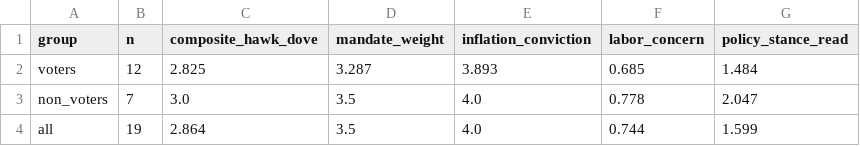
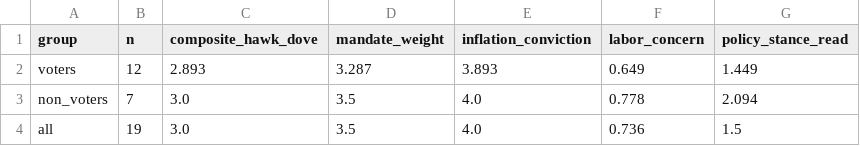
Before and after one commit to mrabelosouza-maker/fomc, a CSV file: results/median_functions.csv, drawn as a sheet.

```diff
--- a/results/median_functions.csv
+++ b/results/median_functions.csv
@@ -1,4 +1,4 @@
 group,n,composite_hawk_dove,mandate_weight,inflation_conviction,labor_concern,policy_stance_read
-voters,12,2.825,3.287,3.893,0.685,1.484
-non_voters,7,3.0,3.5,4.0,0.778,2.047
-all,19,2.864,3.5,4.0,0.744,1.599
+voters,12,2.893,3.287,3.893,0.649,1.449
+non_voters,7,3.0,3.5,4.0,0.778,2.094
+all,19,3.0,3.5,4.0,0.736,1.5
```
Also changed, not shown: results/summary.csv, 3 other files.
